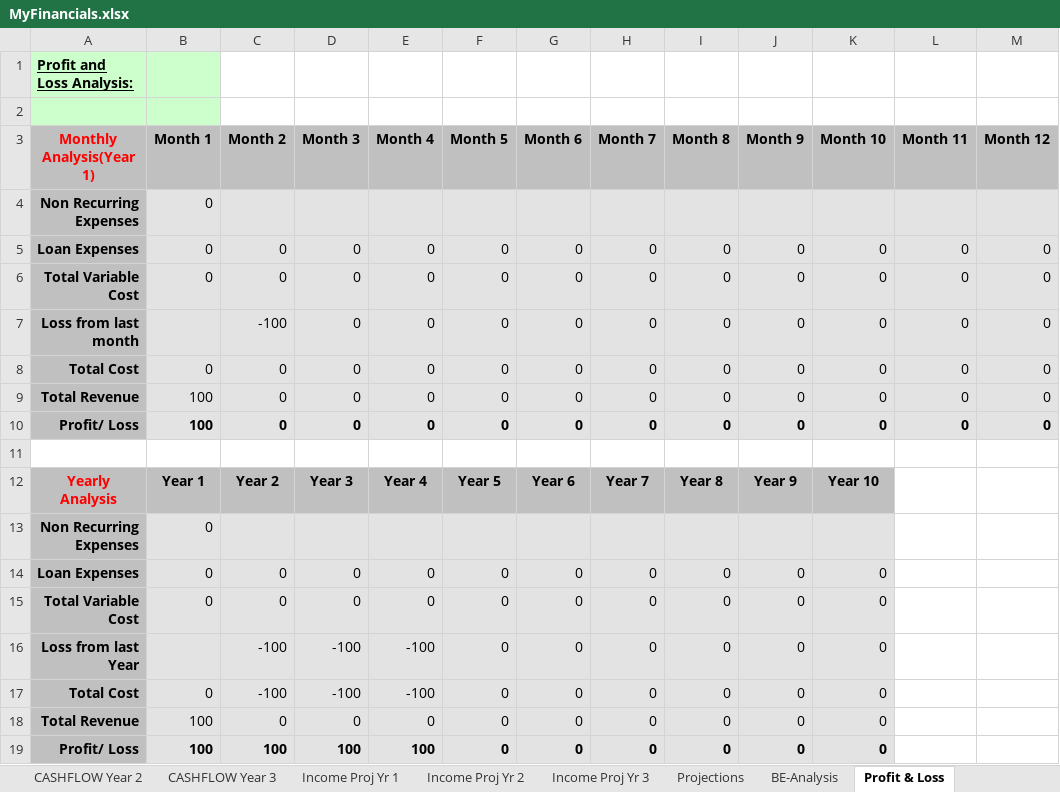
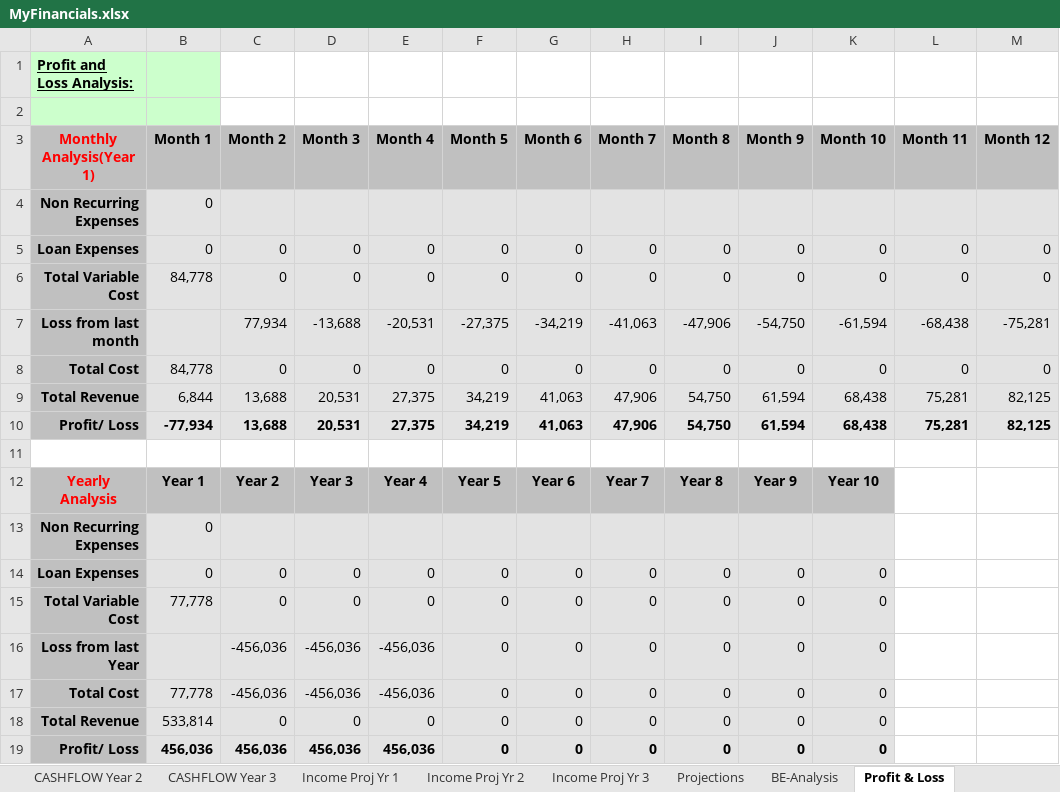
Before and after one commit to JamesLeB/Business, an Excel workbook: Financials/MyFinancials.xlsx, sheet Profit & Loss, drawn as a sheet; values as stored, in another font and other column widths than the file's, no borders; charts and pictures not drawn; removed rows and columns are numbered as before the commit, all else as after; the diff names each change by its address in the sheet, - before the commit and + after, or states it on an @@ line.

```diff
--- a/Financials/MyFinancials.xlsx (sheet Profit & Loss)
+++ b/Financials/MyFinancials.xlsx (sheet Profit & Loss)
-B6 (Month 1): 0
+B6 (Month 1): 84,778
-row 7: Loss from last month |  | -100 | 0 | 0 | 0 | 0 | 0 | 0 | 0 | 0 | 0 | 0
+row 7: Loss from last month |  | 77,934 | -13,688 | -20,531 | -27,375 | -34,219 | -41,063 | -47,906 | -54,750 | -61,594 | -68,438 | -75,281
-B8 (Month 1): 0
+B8 (Month 1): 84,778
-row 9: Total Revenue | 100 | 0 | 0 | 0 | 0 | 0 | 0 | 0 | 0 | 0 | 0 | 0
-row 10: Profit/ Loss | 100 | 0 | 0 | 0 | 0 | 0 | 0 | 0 | 0 | 0 | 0 | 0
+row 9: Total Revenue | 6,844 | 13,688 | 20,531 | 27,375 | 34,219 | 41,063 | 47,906 | 54,750 | 61,594 | 68,438 | 75,281 | 82,125
+row 10: Profit/ Loss | -77,934 | 13,688 | 20,531 | 27,375 | 34,219 | 41,063 | 47,906 | 54,750 | 61,594 | 68,438 | 75,281 | 82,125
-B15 (Month 1): 0
+B15 (Month 1): 77,778
-C16:C17 (Month 2): -100
+C16:C17 (Month 2): -456,036
-D16:D17 (Month 3): -100
+D16:D17 (Month 3): -456,036
-E16:E17 (Month 4): -100
+E16:E17 (Month 4): -456,036
-B17 (Month 1): 0
+B17 (Month 1): 77,778
-B18 (Month 1): 100
+B18 (Month 1): 533,814
-B19 (Month 1): 100
+B19 (Month 1): 456,036
-C19 (Month 2): 100
+C19 (Month 2): 456,036
-D19 (Month 3): 100
+D19 (Month 3): 456,036
-E19 (Month 4): 100
+E19 (Month 4): 456,036
```
Also changed, not shown: sheet BE-Analysis, sheet CASHFLOW Year 1, sheet CASHFLOW Year 3, sheet CASHFLOW Year 2, sheet Income Proj Yr 1, sheet Ratios, charts or pictures, TODO/1-Saturday/Budget.xlsx, TODO/1-Saturday/Marketing.xlsx, 5 other files.
